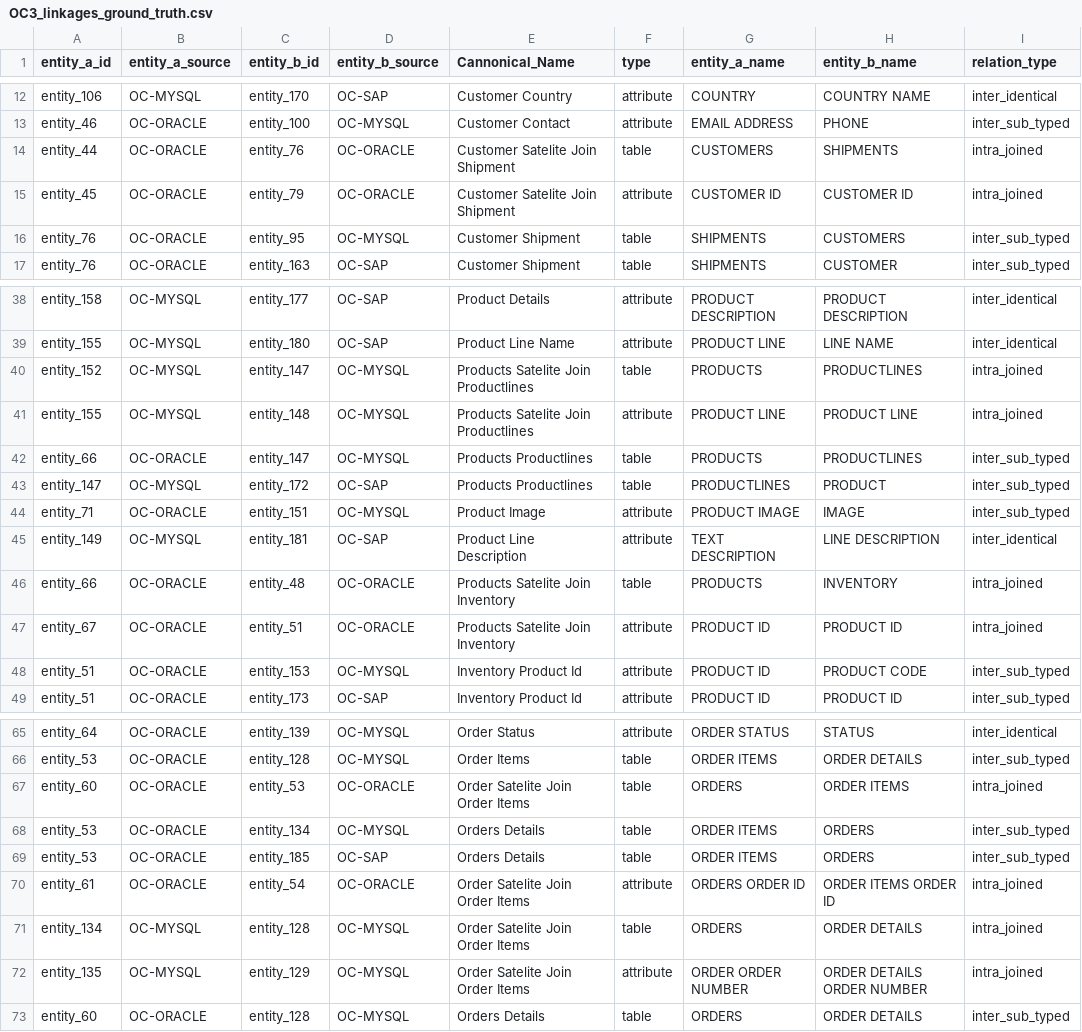
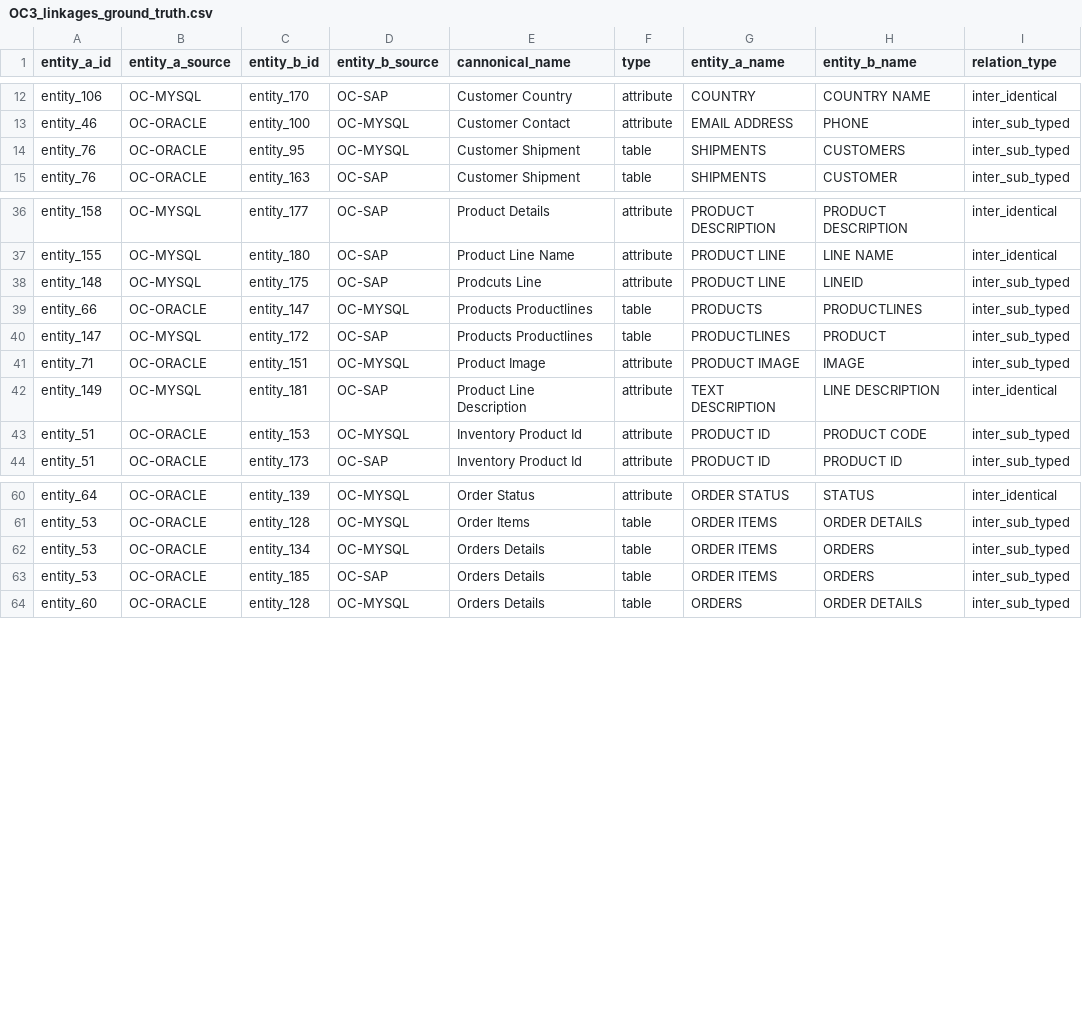
Before and after one commit to leotraeg/CollaborativeScoping, a CSV file: data/OC3_linkages_ground_truth.csv, drawn as a sheet; only a part is shown, gaps mark what is left out; removed rows and columns are numbered as before the commit, all else as after; the diff names each change by its address in the sheet, - before the commit and + after, or states it on an @@ line.

Commit message:
update linkages

```diff
--- a/data/OC3_linkages_ground_truth.csv
+++ b/data/OC3_linkages_ground_truth.csv
-E1: Cannonical_Name
+E1: cannonical_name
-row 14: entity_44 | OC-ORACLE | entity_76 | OC-ORACLE | Customer Satelite Join Shipment | table | CUSTOMERS | SHIPMENTS | intra_joined
-row 15: entity_45 | OC-ORACLE | entity_79 | OC-ORACLE | Customer Satelite Join Shipment | attribute | CUSTOMER ID | CUSTOMER ID | intra_joined
-row 40: entity_152 | OC-MYSQL | entity_147 | OC-MYSQL | Products Satelite Join Productlines | table | PRODUCTS | PRODUCTLINES | intra_joined
-A38 (entity_a_id): entity_155
+A38 (entity_a_id): entity_148
-C38 (entity_b_id): entity_148
+C38 (entity_b_id): entity_175
-D38 (entity_b_source): OC-MYSQL
+D38 (entity_b_source): OC-SAP
-E38 (cannonical_name): Products Satelite Join Productlines
+E38 (cannonical_name): Prodcuts Line
-H38 (entity_b_name): PRODUCT LINE
+H38 (entity_b_name): LINEID
-I38 (relation_type): intra_joined
+I38 (relation_type): inter_sub_typed
-row 46: entity_66 | OC-ORACLE | entity_48 | OC-ORACLE | Products Satelite Join Inventory | table | PRODUCTS | INVENTORY | intra_joined
-row 47: entity_67 | OC-ORACLE | entity_51 | OC-ORACLE | Products Satelite Join Inventory | attribute | PRODUCT ID | PRODUCT ID | intra_joined
-row 67: entity_60 | OC-ORACLE | entity_53 | OC-ORACLE | Order Satelite Join Order Items | table | ORDERS | ORDER ITEMS | intra_joined
-row 70: entity_61 | OC-ORACLE | entity_54 | OC-ORACLE | Order Satelite Join Order Items | attribute | ORDERS ORDER ID | ORDER ITEMS ORDER ID | intra_joined
-row 71: entity_134 | OC-MYSQL | entity_128 | OC-MYSQL | Order Satelite Join Order Items | table | ORDERS | ORDER DETAILS | intra_joined
-row 72: entity_135 | OC-MYSQL | entity_129 | OC-MYSQL | Order Satelite Join Order Items | attribute | ORDER ORDER NUMBER | ORDER DETAILS ORDER NUMBER | intra_joined
```
Also changed, not shown: data/OC3FO_schema_elements_dataset.csv.
